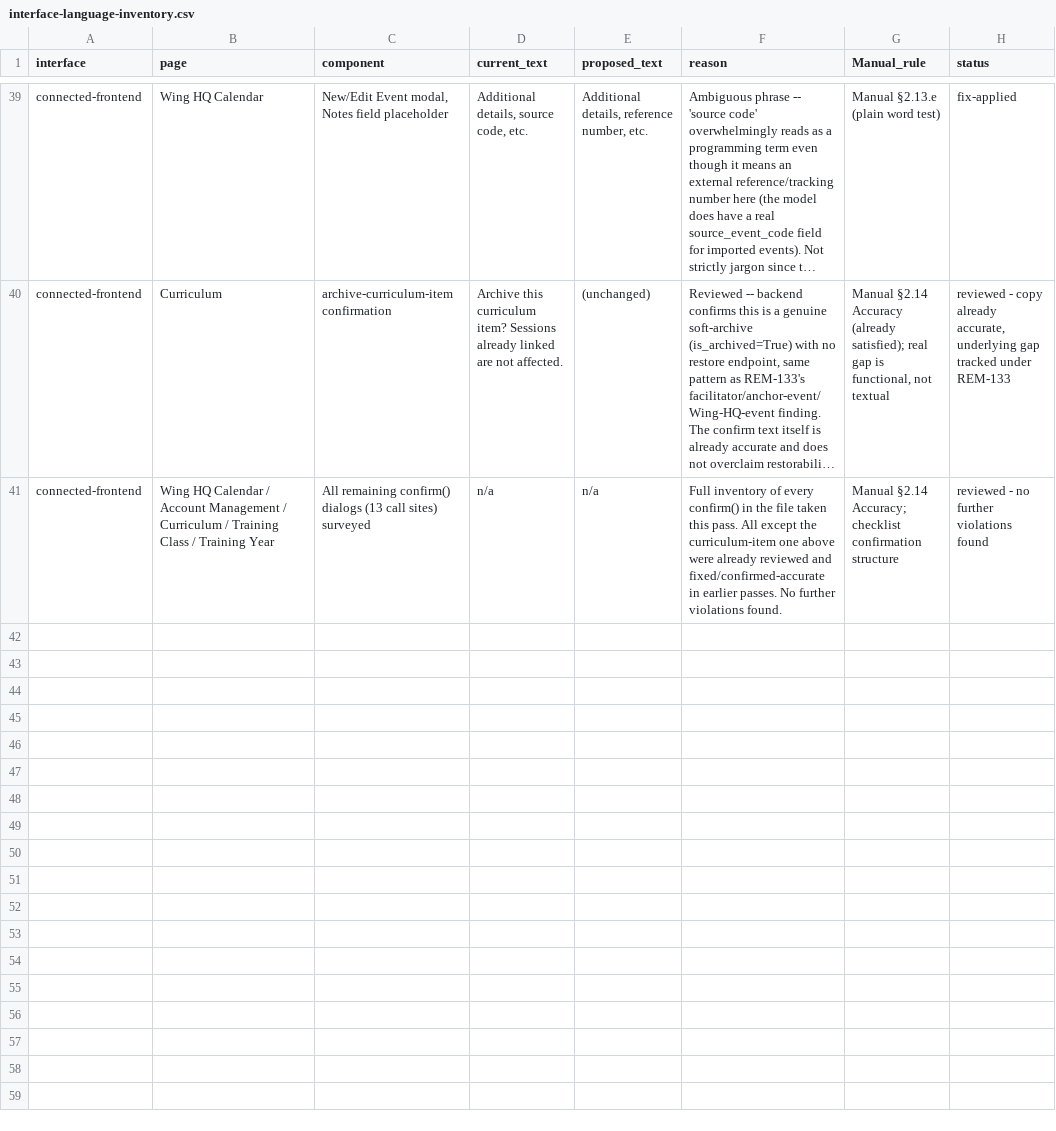
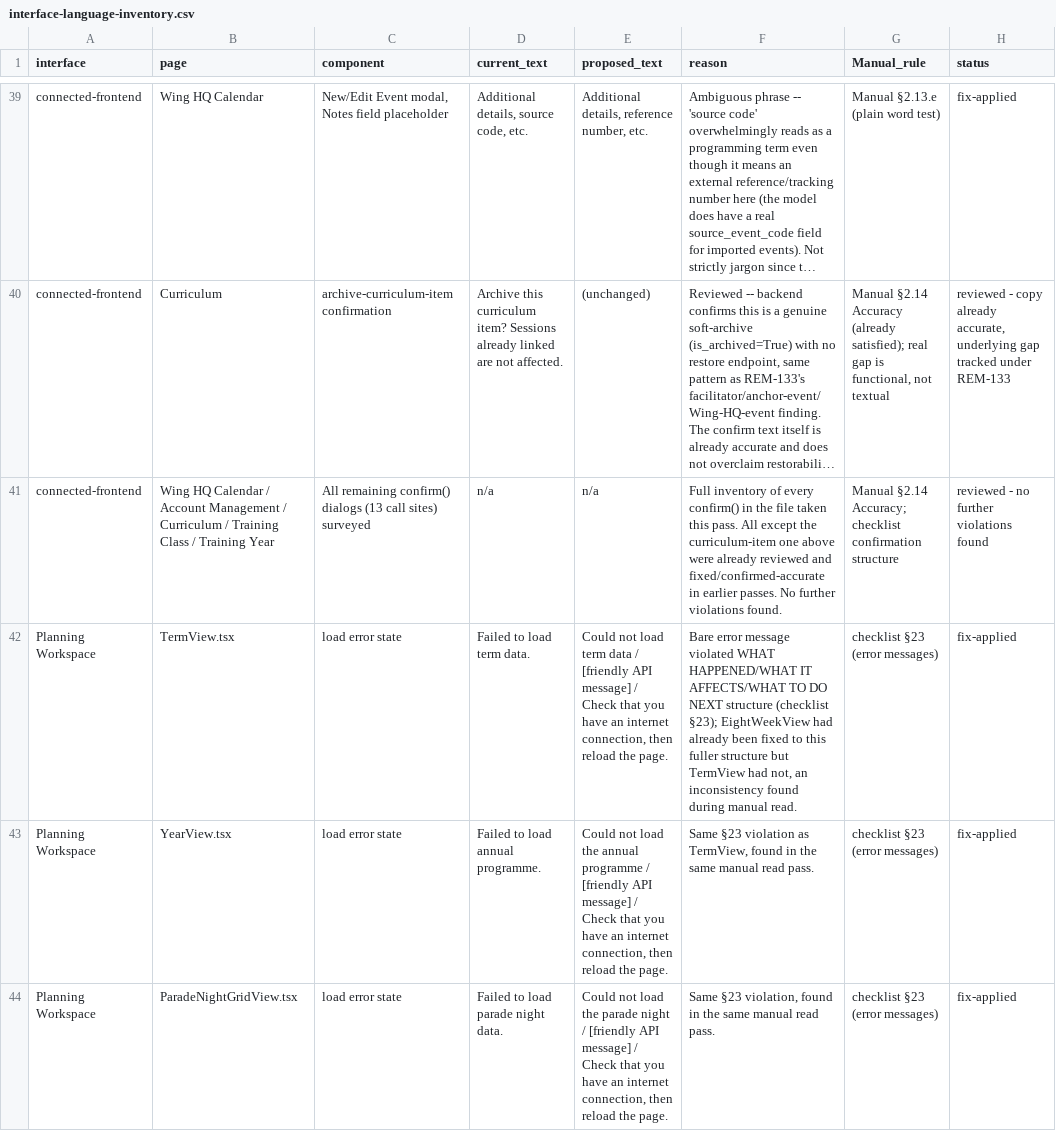
Before and after one commit to gengen2310/AAFC_TrainingManagementSystem, a CSV file: docs/product-review/interface-language-inventory.csv, drawn as a sheet; only a part is shown, gaps mark what is left out; long unchanged cells end in …; the diff covers the shown part only; the diff names each change by its address in the sheet, - before the commit and + after, or states it on an @@ line.

```diff
--- a/docs/product-review/interface-language-inventory.csv
+++ b/docs/product-review/interface-language-inventory.csv
+row 42: Planning Workspace | TermView.tsx | load error state | Failed to load term data. | Could not load term data / [friendly API message] / Check that you have an internet connection, then reload the page. | Bare error message violated WHAT HAPPENED/WHAT IT AFFECTS/WHAT TO DO NEXT structure (checklist §23); EightWeekView had already been fixed to this fuller structure but TermView had not, an inconsistency found during manual read. | checklist §23 (error messages) | fix-applied
+row 43: Planning Workspace | YearView.tsx | load error state | Failed to load annual programme. | Could not load the annual programme / [friendly API message] / Check that you have an internet connection, then reload the page. | Same §23 violation as TermView, found in the same manual read pass. | checklist §23 (error messages) | fix-applied
+row 44: Planning Workspace | ParadeNightGridView.tsx | load error state | Failed to load parade night data. | Could not load the parade night / [friendly API message] / Check that you have an internet connection, then reload the page. | Same §23 violation, found in the same manual read pass. | checklist §23 (error messages) | fix-applied
```
Also changed, not shown: 2 added rows elsewhere in this file, 5 other files.
